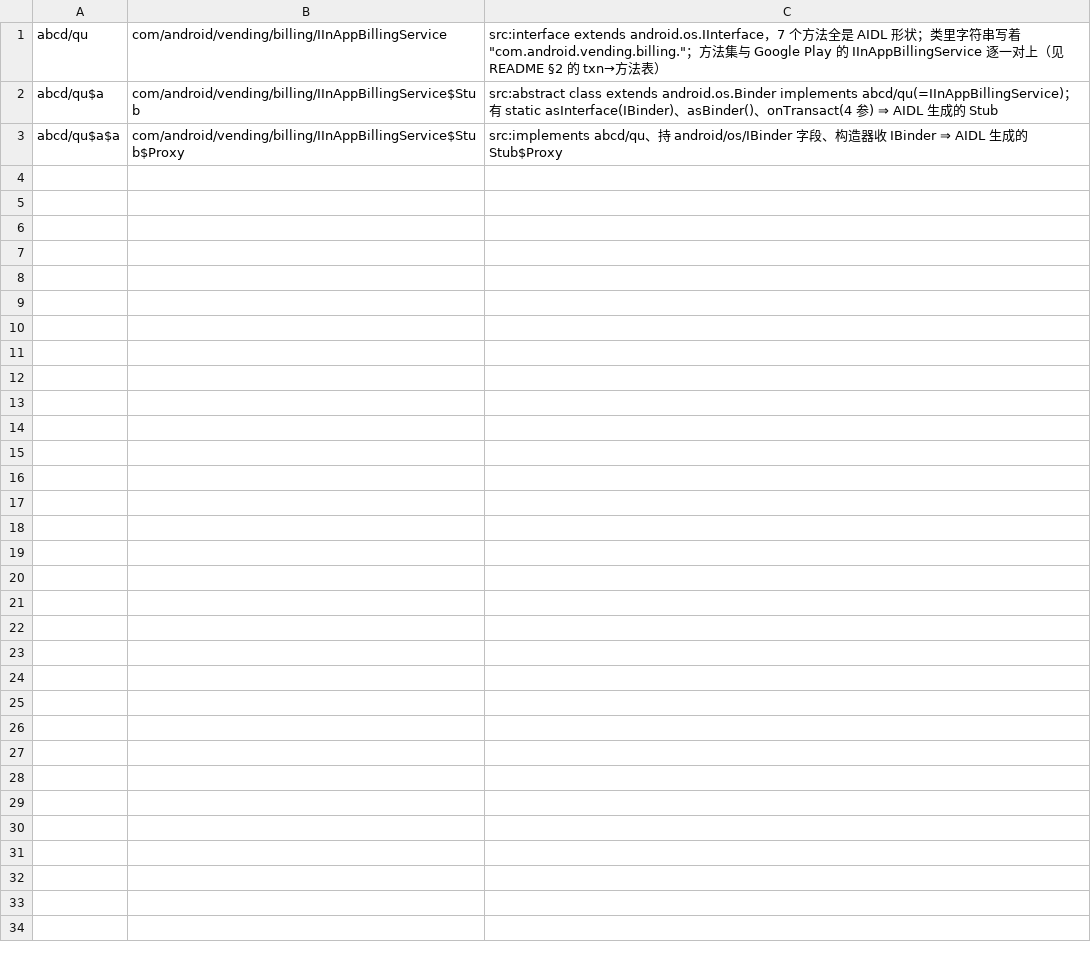
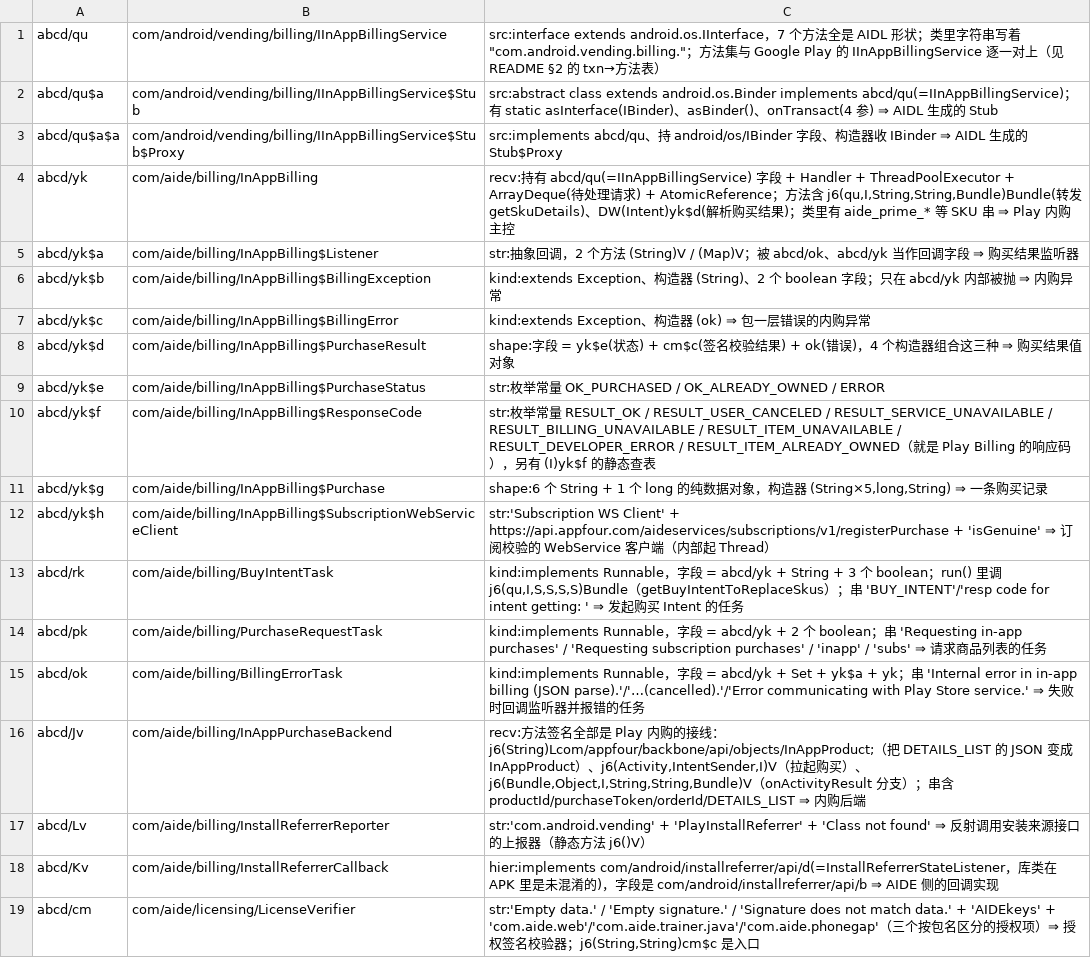
Before and after one commit to f401/MyAIDEProEnchanted, a TSV file: jobs/aide_iap/class_map.tsv, drawn as a sheet; the diff names each change by its address in the sheet, - before the commit and + after, or states it on an @@ line.

Commit message:
aide_iap 第二轮：内购骨架 16 类按作用命名（part 从 3 → 19 类）+ 20 行成员
- InAppBilling(主控，持 IInAppBillingService/Handler/ThreadPool/ArrayDeque，类里有 aide_prime_* SKU 串)
  + 8 个内部类：Listener / BillingException / BillingError / PurchaseResult /
  PurchaseStatus(枚举 OK_*) / ResponseCode(枚举 RESULT_*) / Purchase(6×String+long) /
  SubscriptionWebServiceClient(api.appfour.com/aideservices/subscriptions/v1/registerPurchase)
- BuyIntentTask / PurchaseRequestTask / BillingErrorTask（三个 Runnable 任务，各自有辨识串）
- InAppPurchaseBackend(Jv)：方法签名全是接线，且直接引用未混淆的
  com/appfour/backbone/api/objects/InAppProduct
- InstallReferrerReporter(Lv，反射 PlayInstallReferrer) / InstallReferrerCallback(Kv，实现库接口)
- LicenseVerifier(cm)：'Signature does not match data.' + 三个授权项包名(com.aide.web 等)

命名空间用 com/aide/billing/*（APK 里不存在，不撞名）；cm 归 com/aide/licensing/LicenseVerifier。
Kv 的两个覆写方法故意不命名：真名被库接口 com/android/installreferrer/api/d 钉死，
而该接口不在任何 part 里，命名会触发 inherit_check MISSING（实测 2 条）。

门禁：validate ✔（3387 类块 / 27050 成员行）· inherit 0-0-0 · famcheck 0-0

```diff
--- a/jobs/aide_iap/class_map.tsv
+++ b/jobs/aide_iap/class_map.tsv
+row 4: abcd/yk | com/aide/billing/InAppBilling | recv:持有 abcd/qu(=IInAppBillingService) 字段 + Handler + ThreadPoolExecutor + ArrayDeque(待处理请求) + AtomicReference；方法含 j6(qu,I,String,String,Bundle)Bundle(转发 getSkuDetails)、DW(Intent)yk$d(解析购买结果)；类里有 aide_prime_* 等 SKU 串 ⇒ Play 内购主控
+row 5: abcd/yk$a | com/aide/billing/InAppBilling$Listener | str:抽象回调，2 个方法 (String)V / (Map)V；被 abcd/ok、abcd/yk 当作回调字段 ⇒ 购买结果监听器
+row 6: abcd/yk$b | com/aide/billing/InAppBilling$BillingException | kind:extends Exception、构造器 (String)、2 个 boolean 字段；只在 abcd/yk 内部被抛 ⇒ 内购异常
+row 7: abcd/yk$c | com/aide/billing/InAppBilling$BillingError | kind:extends Exception、构造器 (ok) ⇒ 包一层错误的内购异常
+row 8: abcd/yk$d | com/aide/billing/InAppBilling$PurchaseResult | shape:字段 = yk$e(状态) + cm$c(签名校验结果) + ok(错误)，4 个构造器组合这三种 ⇒ 购买结果值对象
+row 9: abcd/yk$e | com/aide/billing/InAppBilling$PurchaseStatus | str:枚举常量 OK_PURCHASED / OK_ALREADY_OWNED / ERROR
+row 10: abcd/yk$f | com/aide/billing/InAppBilling$ResponseCode | str:枚举常量 RESULT_OK / RESULT_USER_CANCELED / RESULT_SERVICE_UNAVAILABLE / RESULT_BILLING_UNAVAILABLE / RESULT_ITEM_UNAVAILABLE / RESULT_DEVELOPER_ERROR / RESULT_ITEM_ALREADY_OWNED（就是 Play Billing 的响应码），另有 (I)yk$f 的静态查表
+row 11: abcd/yk$g | com/aide/billing/InAppBilling$Purchase | shape:6 个 String + 1 个 long 的纯数据对象，构造器 (String×5,long,String) ⇒ 一条购买记录
+row 12: abcd/yk$h | com/aide/billing/InAppBilling$SubscriptionWebServiceClient | str:'Subscription WS Client' + https://api.appfour.com/aideservices/subscriptions/v1/registerPurchase + 'isGenuine' ⇒ 订阅校验的 WebService 客户端（内部起 Thread）
+row 13: abcd/rk | com/aide/billing/BuyIntentTask | kind:implements Runnable，字段 = abcd/yk + String + 3 个 boolean；run() 里调 j6(qu,I,S,S,S,S)Bundle（getBuyIntentToReplaceSkus）；串 'BUY_INTENT'/'resp code for intent getting: ' ⇒ 发起购买 Intent 的任务
+row 14: abcd/pk | com/aide/billing/PurchaseRequestTask | kind:implements Runnable，字段 = abcd/yk + 2 个 boolean；串 'Requesting in-app purchases' / 'Requesting subscription purchases' / 'inapp' / 'subs' ⇒ 请求商品列表的任务
+row 15: abcd/ok | com/aide/billing/BillingErrorTask | kind:implements Runnable，字段 = abcd/yk + Set + yk$a + yk；串 'Internal error in in-app billing (JSON parse).'/'…(cancelled).'/'Error communicating with Play Store service.' ⇒ 失败时回调监听器并报错的任务
+row 16: abcd/Jv | com/aide/billing/InAppPurchaseBackend | recv:方法签名全部是 Play 内购的接线：j6(String)Lcom/appfour/backbone/api/objects/InAppProduct;（把 DETAILS_LIST 的 JSON 变成 InAppProduct）、j6(Activity,IntentSender,I)V（拉起购买）、j6(Bundle,Object,I,String,String,Bundle)V（onActivityResult 分支）；串含 productId/purchaseToken/orderId/DETAILS_LIST ⇒ 内购后端
+row 17: abcd/Lv | com/aide/billing/InstallReferrerReporter | str:'com.android.vending' + 'PlayInstallReferrer' + 'Class not found' ⇒ 反射调用安装来源接口的上报器（静态方法 j6()V）
+row 18: abcd/Kv | com/aide/billing/InstallReferrerCallback | hier:implements com/android/installreferrer/api/d(=InstallReferrerStateListener，库类在 APK 里是未混淆的)，字段是 com/android/installreferrer/api/b ⇒ AIDE 侧的回调实现
+row 19: abcd/cm | com/aide/licensing/LicenseVerifier | str:'Empty data.' / 'Empty signature.' / 'Signature does not match data.' + 'AIDEkeys' + 'com.aide.web'/'com.aide.trainer.java'/'com.aide.phonegap'（三个按包名区分的授权项）⇒ 授权签名校验器；j6(String,String)cm$c 是入口
```
Also changed, not shown: 3 other files.
